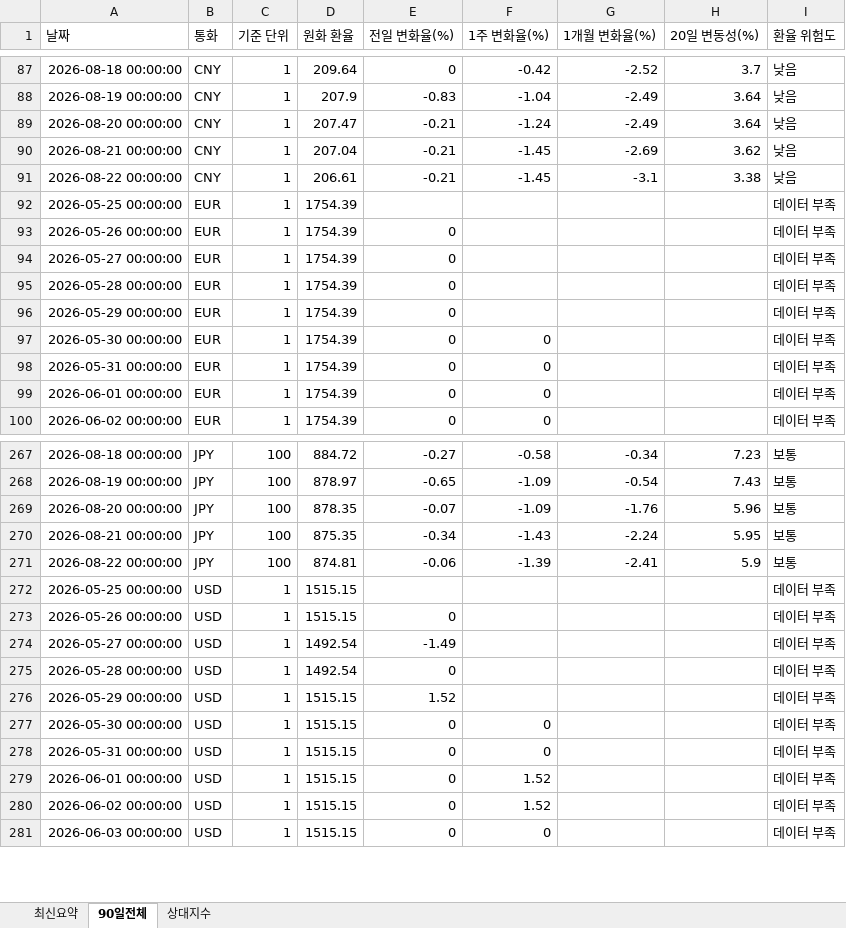
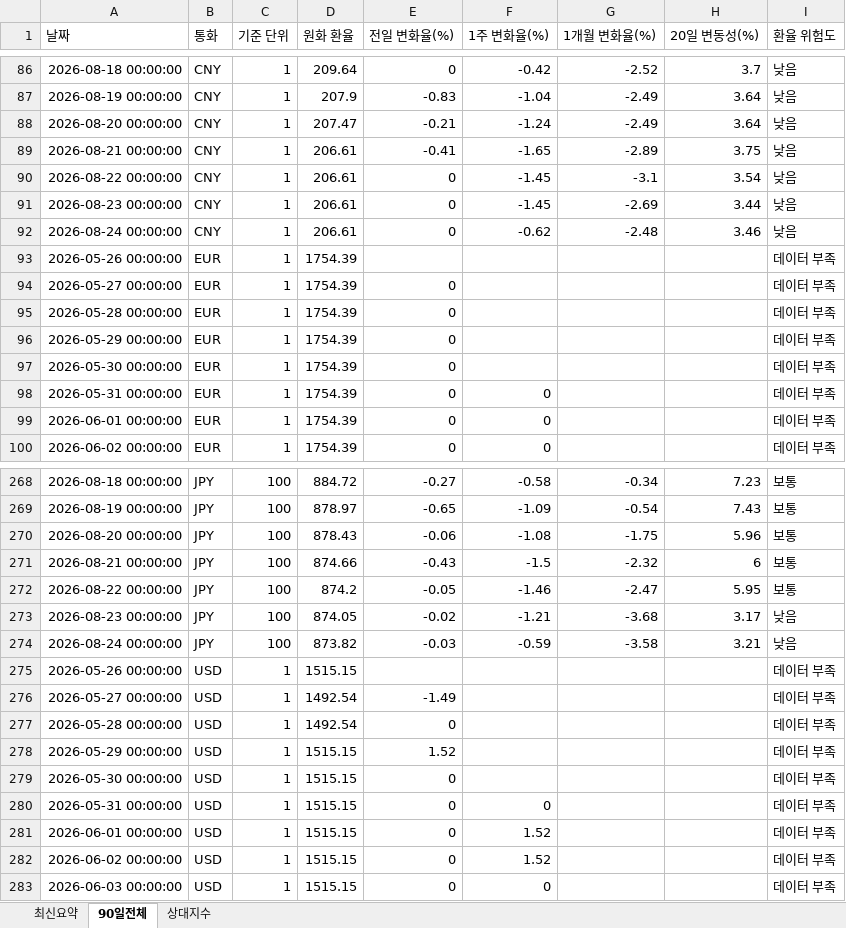
Before and after one commit to wnsdnjs867-svg/4-, an Excel workbook: trade_fx_dashboard.xlsx, sheet 90일전체, drawn as a sheet; only a part is shown, gaps mark what is left out; values as stored, in another font and other column widths than the file's, no borders; removed rows and columns are numbered as before the commit, all else as after; the diff covers the shown part only; the diff names each change by its address in the sheet, - before the commit and + after, or states it on an @@ line.

```diff
--- a/trade_fx_dashboard.xlsx (sheet 90일전체)
+++ b/trade_fx_dashboard.xlsx (sheet 90일전체)
-D89 (원화 환율): 207.04
+D89 (원화 환율): 206.61
-E89 (전일 변화율(%)): -0.21
+E89 (전일 변화율(%)): -0.41
-F89 (1주 변화율(%)): -1.45
+F89 (1주 변화율(%)): -1.65
-G89 (1개월 변화율(%)): -2.69
+G89 (1개월 변화율(%)): -2.89
-H89 (20일 변동성(%)): 3.62
+H89 (20일 변동성(%)): 3.75
-E90 (전일 변화율(%)): -0.21
+E90 (전일 변화율(%)): 0
-H90 (20일 변동성(%)): 3.38
+H90 (20일 변동성(%)): 3.54
-row 92: 2026-05-25 00:00:00 | EUR | 1 | 1754.39 |  |  |  |  | 데이터 부족
+row 91: 2026-08-23 00:00:00 | CNY | 1 | 206.61 | 0 | -1.45 | -2.69 | 3.44 | 낮음
+row 92: 2026-08-24 00:00:00 | CNY | 1 | 206.61 | 0 | -0.62 | -2.48 | 3.46 | 낮음
-E93 (전일 변화율(%)): 0
+E93 (전일 변화율(%)): (empty)
-F97 (1주 변화율(%)): 0
+F97 (1주 변화율(%)): (empty)
-D270 (원화 환율): 878.35
+D270 (원화 환율): 878.43
-E270 (전일 변화율(%)): -0.07
+E270 (전일 변화율(%)): -0.06
-F270 (1주 변화율(%)): -1.09
+F270 (1주 변화율(%)): -1.08
-G270 (1개월 변화율(%)): -1.76
+G270 (1개월 변화율(%)): -1.75
-D271 (원화 환율): 875.35
+D271 (원화 환율): 874.66
-E271 (전일 변화율(%)): -0.34
+E271 (전일 변화율(%)): -0.43
-F271 (1주 변화율(%)): -1.43
+F271 (1주 변화율(%)): -1.5
-G271 (1개월 변화율(%)): -2.24
+G271 (1개월 변화율(%)): -2.32
-H271 (20일 변동성(%)): 5.95
+H271 (20일 변동성(%)): 6
-D272 (원화 환율): 874.81
+D272 (원화 환율): 874.2
-E272 (전일 변화율(%)): -0.06
+E272 (전일 변화율(%)): -0.05
-F272 (1주 변화율(%)): -1.39
+F272 (1주 변화율(%)): -1.46
-G272 (1개월 변화율(%)): -2.41
+G272 (1개월 변화율(%)): -2.47
-H272 (20일 변동성(%)): 5.9
+H272 (20일 변동성(%)): 5.95
-row 272: 2026-05-25 00:00:00 | USD | 1 | 1515.15 |  |  |  |  | 데이터 부족
+row 273: 2026-08-23 00:00:00 | JPY | 100 | 874.05 | -0.02 | -1.21 | -3.68 | 3.17 | 낮음
+row 274: 2026-08-24 00:00:00 | JPY | 100 | 873.82 | -0.03 | -0.59 | -3.58 | 3.21 | 낮음
-E275 (전일 변화율(%)): 0
+E275 (전일 변화율(%)): (empty)
-F279 (1주 변화율(%)): 0
+F279 (1주 변화율(%)): (empty)
```
Also changed, not shown: 4 added rows, 2 removed rows and 16 edited cells elsewhere in this sheet, sheet 상대지수, sheet 최신요약, 1 other file.
